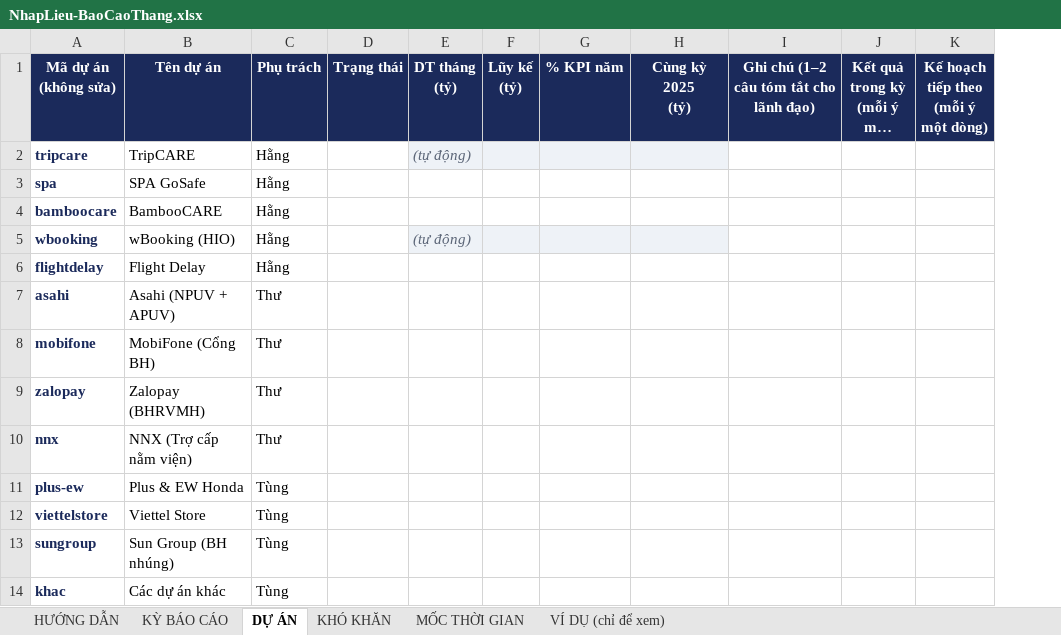
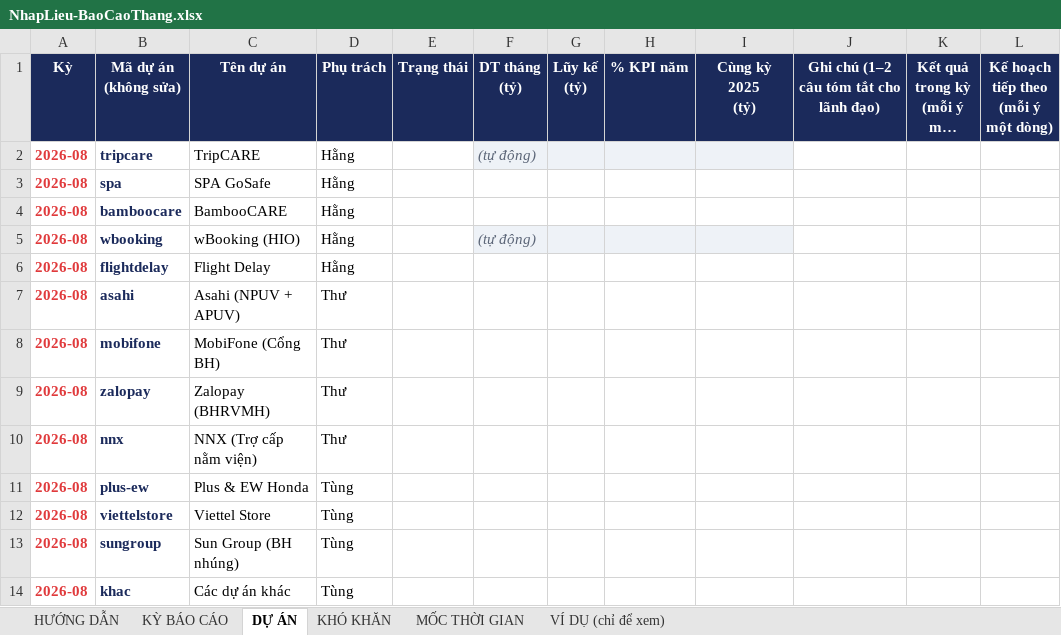
Before and after one commit to Pviaviation/ECOM, an Excel workbook: NhapLieu-BaoCaoThang.xlsx, sheet DỰ ÁN, drawn as a sheet; long unchanged cells end in …; values as stored, in another font and other column widths than the file's, no borders; the diff names each change by its address in the sheet, - before the commit and + after, or states it on an @@ line.

```diff
--- a/NhapLieu-BaoCaoThang.xlsx (sheet DỰ ÁN)
+++ b/NhapLieu-BaoCaoThang.xlsx (sheet DỰ ÁN)
+column A (Kỳ), rows 2-14: all 2026-08
```
Also changed, not shown: sheet MỐC THỜI GIAN, sheet KHÓ KHĂN, sheet HƯỚNG DẪN, sheet KỲ BÁO CÁO, 3 other files.
